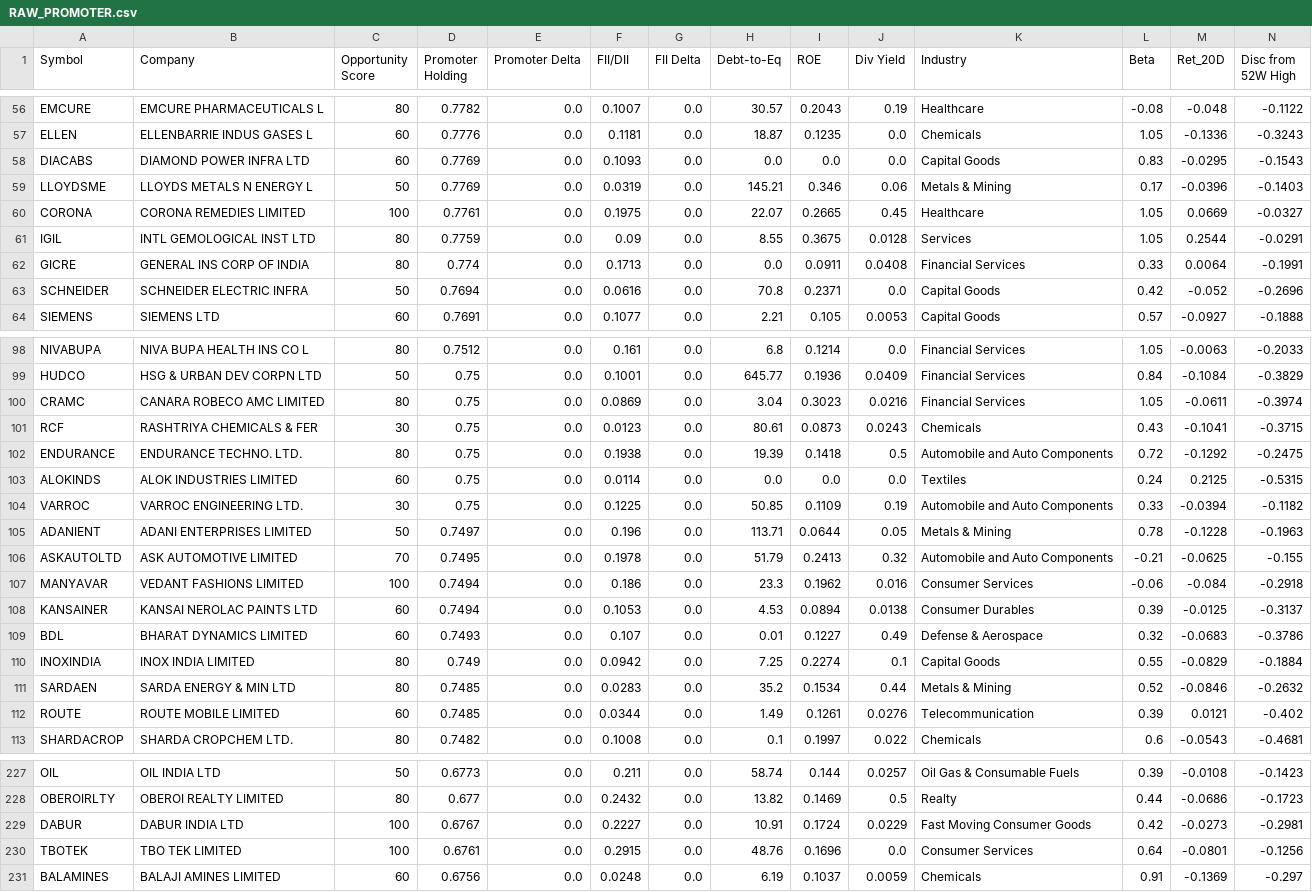
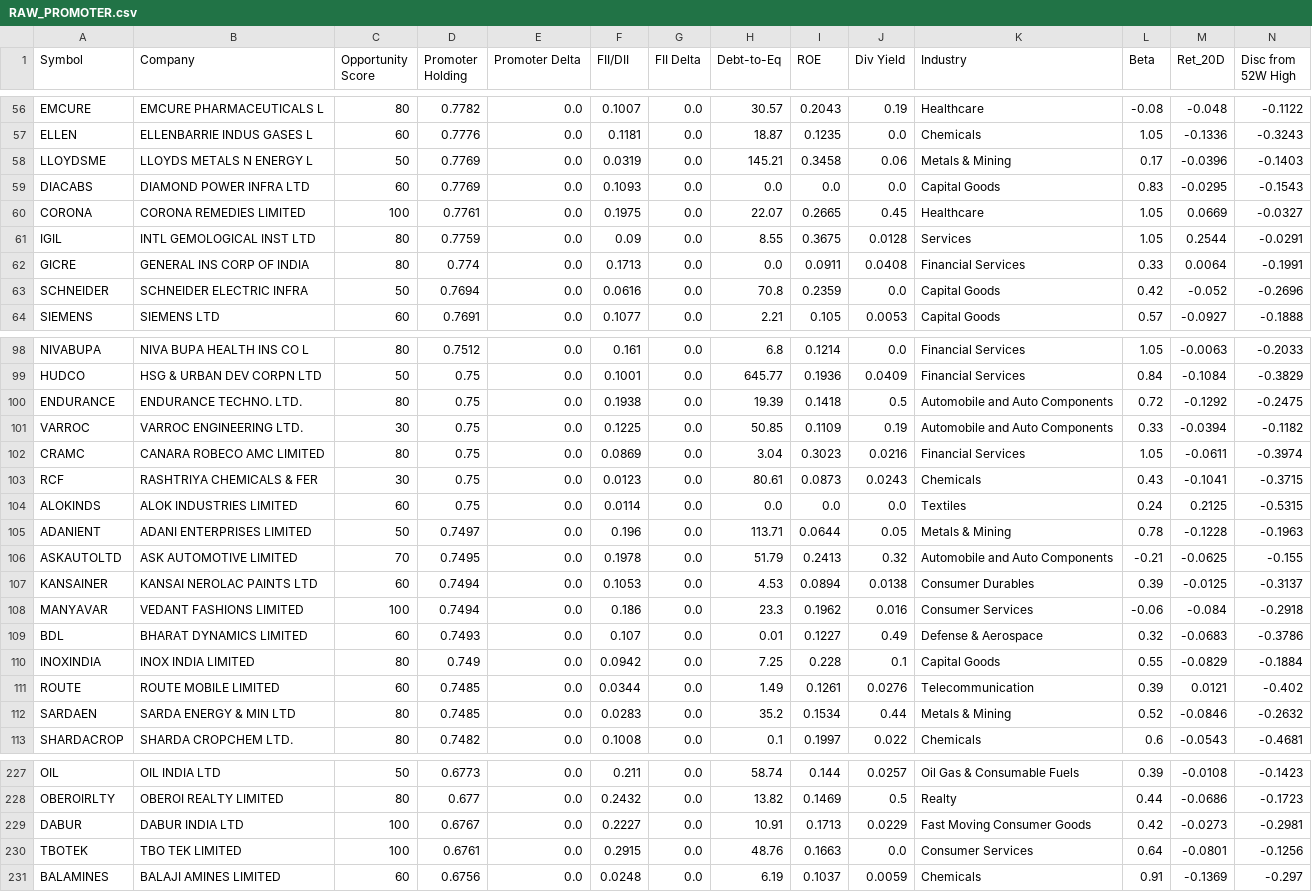
Before and after one commit to bornsupreme21-pk/nbt-quantum-engine, a CSV file: RAW_PROMOTER.csv, drawn as a sheet; only a part is shown, gaps mark what is left out; removed rows and columns are numbered as before the commit, all else as after; rows hold the shown columns only; the diff covers the shown part only; the diff names each change by its address in the sheet, - before the commit and + after, or states it on an @@ line.

```diff
--- a/RAW_PROMOTER.csv
+++ b/RAW_PROMOTER.csv
+row 58: LLOYDSME | LLOYDS METALS N ENERGY L | 50 | 0.7769 | 0.0 | 0.0319 | 0.0 | 145.21 | 0.3458 | 0.06 | Metals & Mining | 0.17 | -0.0396 | -0.1403
-row 59: LLOYDSME | LLOYDS METALS N ENERGY L | 50 | 0.7769 | 0.0 | 0.0319 | 0.0 | 145.21 | 0.346 | 0.06 | Metals & Mining | 0.17 | -0.0396 | -0.1403
-I63 (ROE): 0.2371
+I63 (ROE): 0.2359
@@ row 102 moved to row 100: ENDURANCE @@
@@ row 104 moved to row 101: VARROC @@
@@ row 108 moved to row 107: KANSAINER @@
-I110 (ROE): 0.2274
+I110 (ROE): 0.228
@@ row 112 moved to row 111: ROUTE @@
-I229 (ROE): 0.1724
+I229 (ROE): 0.1713
-I230 (ROE): 0.1696
+I230 (ROE): 0.1663
```
Also changed, not shown: 27 moved rows and 18 edited cells elsewhere in this file, RAW_FEAR_DIP.csv, RAW_INCUBATOR.csv, 7 other files.
